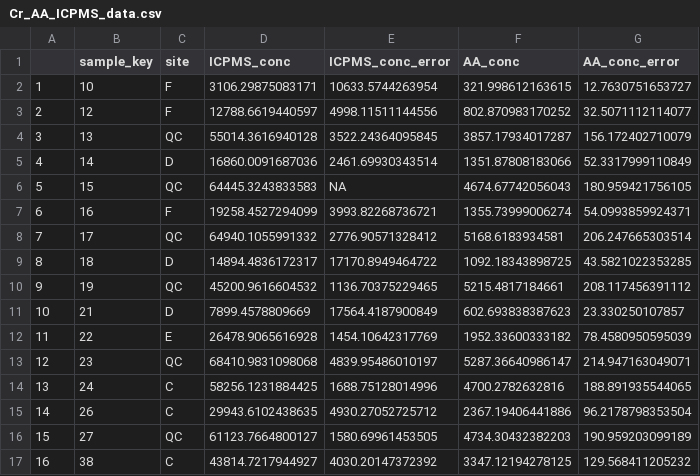
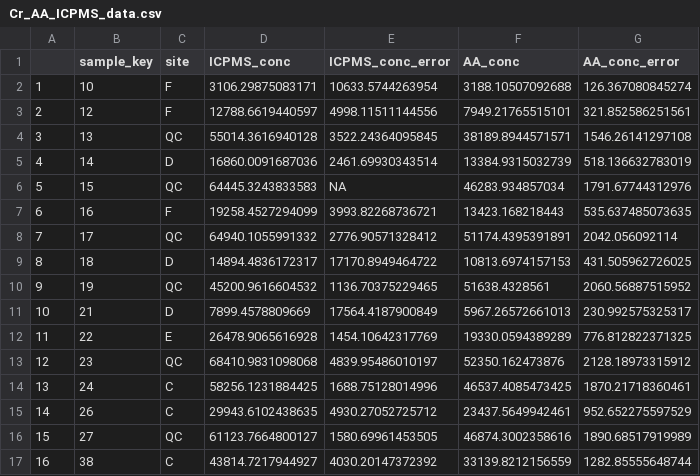
Before and after one commit to blackshadow4/Chem311_JCWSoil, a CSV file: Data/Cr_AA_ICPMS_data.csv, drawn as a sheet; only a part is shown; the diff covers the shown part only.

Commit message:
correcting AA data, no 101 dilution factor

```diff
--- a/Data/Cr_AA_ICPMS_data.csv
+++ b/Data/Cr_AA_ICPMS_data.csv
@@ -1,17 +1,17 @@
 "","sample_key","site","ICPMS_conc","ICPMS_conc_error","AA_conc","AA_conc_error"
-"1",10,"F",3106.29875083171,10633.5744263954,321.998612163615,12.7630751653727
-"2",12,"F",12788.6619440597,4998.11511144556,802.870983170252,32.5071112114077
-"3",13,"QC",55014.3616940128,3522.24364095845,3857.17934017287,156.172402710079
-"4",14,"D",16860.0091687036,2461.69930343514,1351.87808183066,52.3317999110849
-"5",15,"QC",64445.3243833583,NA,4674.67742056043,180.959421756105
-"6",16,"F",19258.4527294099,3993.82268736721,1355.73999006274,54.0993859924371
-"7",17,"QC",64940.1055991332,2776.90571328412,5168.6183934581,206.247665303514
-"8",18,"D",14894.4836172317,17170.8949464722,1092.18343898725,43.5821022353285
-"9",19,"QC",45200.9616604532,1136.70375229465,5215.4817184661,208.117456391112
-"10",21,"D",7899.4578809669,17564.4187900849,602.693838387623,23.330250107857
-"11",22,"E",26478.9065616928,1454.10642317769,1952.33600333182,78.4580950595039
-"12",23,"QC",68410.9831098068,4839.95486010197,5287.36640986147,214.947163049071
-"13",24,"C",58256.1231884425,1688.75128014996,4700.2782632816,188.891935544065
-"14",26,"C",29943.6102438635,4930.27052725712,2367.19406441886,96.2178798353504
-"15",27,"QC",61123.7664800127,1580.69961453505,4734.30432382203,190.959203099189
-"16",38,"C",43814.7217944927,4030.20147372392,3347.12194278125,129.568411205232
+"1",10,"F",3106.29875083171,10633.5744263954,3188.10507092688,126.367080845274
+"2",12,"F",12788.6619440597,4998.11511144556,7949.21765515101,321.852586251561
+"3",13,"QC",55014.3616940128,3522.24364095845,38189.8944571571,1546.26141297108
+"4",14,"D",16860.0091687036,2461.69930343514,13384.9315032739,518.136632783019
+"5",15,"QC",64445.3243833583,NA,46283.934857034,1791.67744312976
+"6",16,"F",19258.4527294099,3993.82268736721,13423.168218443,535.637485073635
+"7",17,"QC",64940.1055991332,2776.90571328412,51174.4395391891,2042.056092114
+"8",18,"D",14894.4836172317,17170.8949464722,10813.6974157153,431.505962726025
+"9",19,"QC",45200.9616604532,1136.70375229465,51638.4328561,2060.56887515952
+"10",21,"D",7899.4578809669,17564.4187900849,5967.26572661013,230.992575325317
+"11",22,"E",26478.9065616928,1454.10642317769,19330.0594389289,776.812822371325
+"12",23,"QC",68410.9831098068,4839.95486010197,52350.162473876,2128.18973315912
+"13",24,"C",58256.1231884425,1688.75128014996,46537.4085473425,1870.21718360461
+"14",26,"C",29943.6102438635,4930.27052725712,23437.5649942461,952.652275597529
+"15",27,"QC",61123.7664800127,1580.69961453505,46874.3002358616,1890.68517919989
+"16",38,"C",43814.7217944927,4030.20147372392,33139.8212156559,1282.85555648744
```
Also changed, not shown: 36 edited cells elsewhere in this file, 1 other file.
